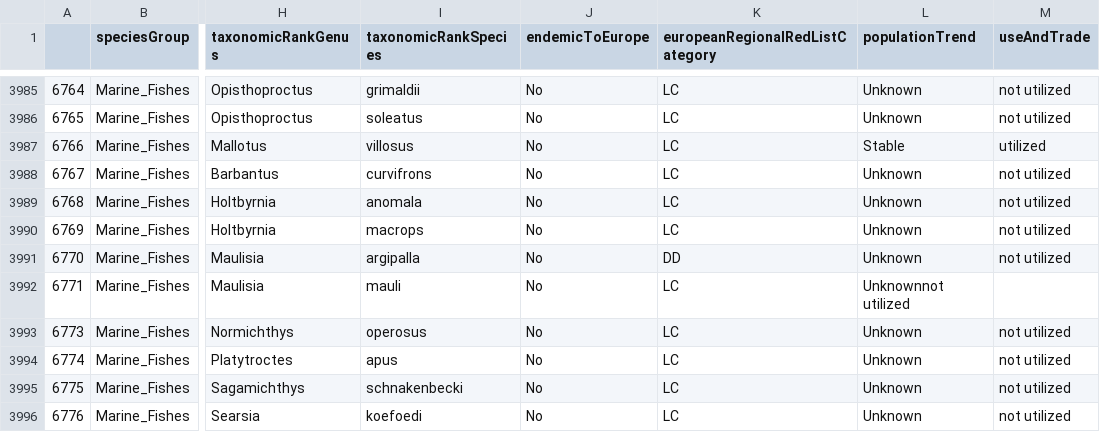
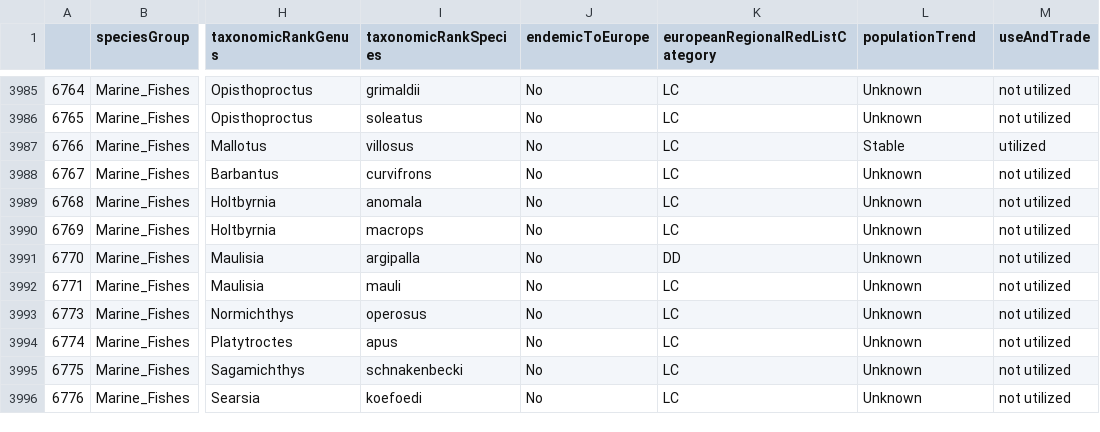
Before and after one commit to laukvalitet/itmal_4_redlist, a CSV file: l/cleaner copy.csv, drawn as a sheet; only a part is shown, gaps mark what is left out; the diff names each change by its address in the sheet, - before the commit and + after, or states it on an @@ line.

Commit message:
finished datasets

```diff
--- a/l/cleaner copy.csv
+++ b/l/cleaner copy.csv
-L3992 (populationTrend): Unknownnot utilized
+L3992 (populationTrend): Unknown
-M3992 (useAndTrade): (empty)
+M3992 (useAndTrade): not utilized
```
Also changed, not shown: 3 other files.
